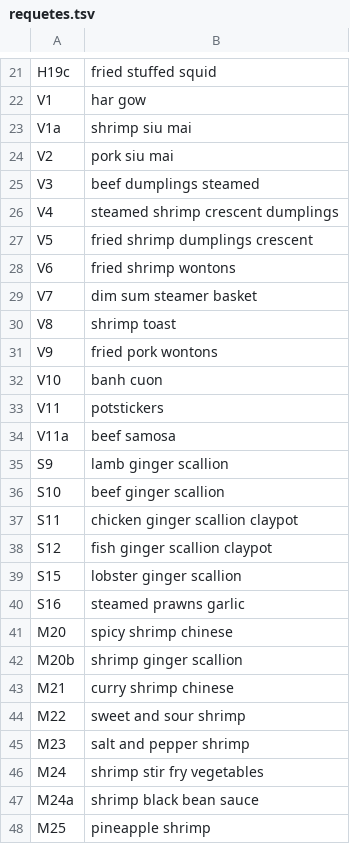
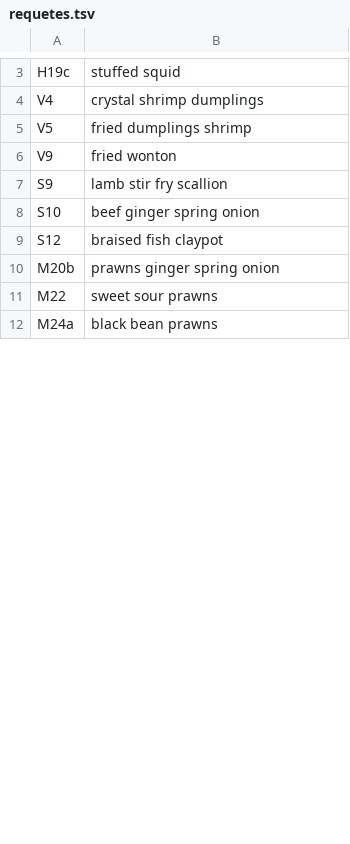
Before and after one commit to jeprivatiz/magnolia-traiteur, a TSV file: .github/apercu/requetes.tsv, drawn as a sheet; only a part is shown, gaps mark what is left out; removed rows and columns are numbered as before the commit, all else as after; the diff covers the shown part only; the diff names each change by its address in the sheet, - before the commit and + after, or states it on an @@ line.

```diff
--- a/.github/apercu/requetes.tsv
+++ b/.github/apercu/requetes.tsv
-B3: fried stuffed squid
+B3: stuffed squid
-row 22: V1 | har gow
-row 23: V1a | shrimp siu mai
-row 24: V2 | pork siu mai
-row 25: V3 | beef dumplings steamed
-B4: steamed shrimp crescent dumplings
+B4: crystal shrimp dumplings
-B5: fried shrimp dumplings crescent
+B5: fried dumplings shrimp
-row 28: V6 | fried shrimp wontons
-row 29: V7 | dim sum steamer basket
-row 30: V8 | shrimp toast
-B6: fried pork wontons
+B6: fried wonton
-row 32: V10 | banh cuon
-row 33: V11 | potstickers
-row 34: V11a | beef samosa
-B7: lamb ginger scallion
+B7: lamb stir fry scallion
-B8: beef ginger scallion
+B8: beef ginger spring onion
-row 37: S11 | chicken ginger scallion claypot
-B9: fish ginger scallion claypot
+B9: braised fish claypot
-row 39: S15 | lobster ginger scallion
-row 40: S16 | steamed prawns garlic
-row 41: M20 | spicy shrimp chinese
-B10: shrimp ginger scallion
+B10: prawns ginger spring onion
-row 43: M21 | curry shrimp chinese
-B11: sweet and sour shrimp
+B11: sweet sour prawns
-row 45: M23 | salt and pepper shrimp
-row 46: M24 | shrimp stir fry vegetables
-B12: shrimp black bean sauce
+B12: black bean prawns
-row 48: M25 | pineapple shrimp
```
Also changed, not shown: 56 removed rows and 22 edited cells elsewhere in this file, 2 other files.
